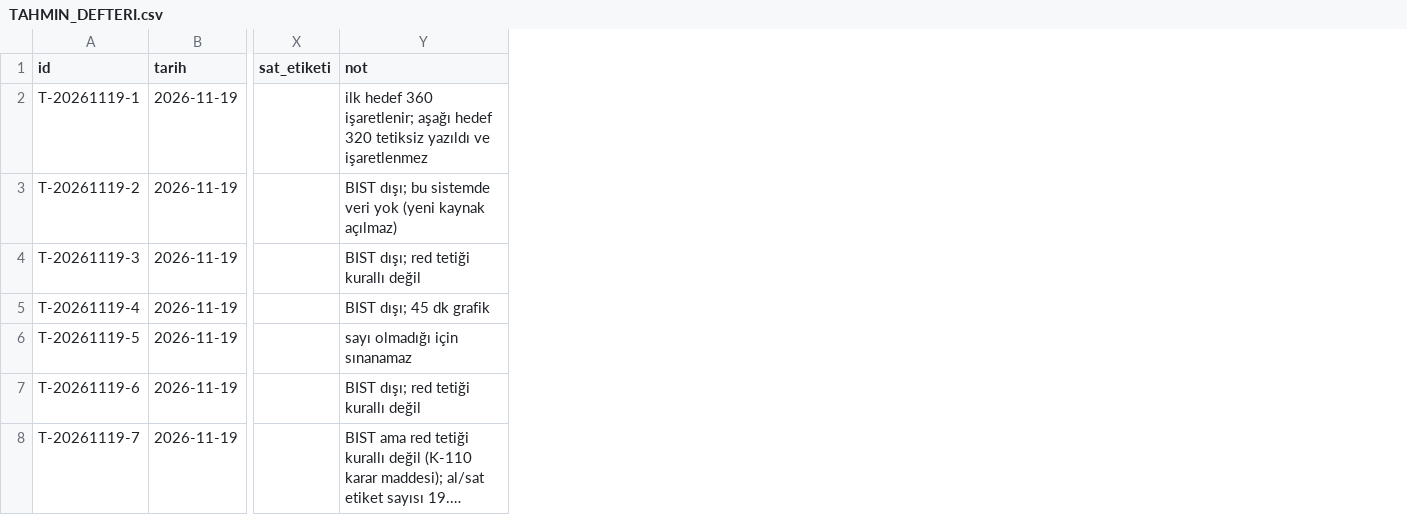
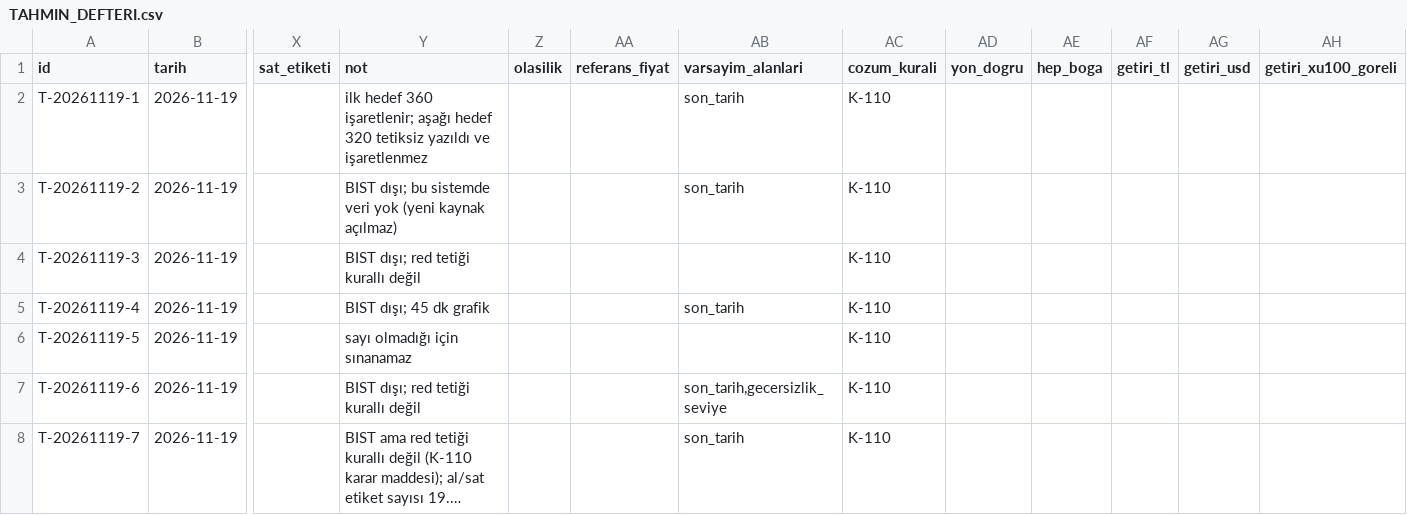
Before and after one commit to hsnklc044-jpg/bist-ai-telegram-bot, a CSV file: docs/TAHMIN_DEFTERI.csv, drawn as a sheet; only a part is shown, gaps mark what is left out; long unchanged cells end in …; the diff names each change by its address in the sheet, - before the commit and + after, or states it on an @@ line.

```diff
--- a/docs/TAHMIN_DEFTERI.csv
+++ b/docs/TAHMIN_DEFTERI.csv
+column Z (olasilik), empty
+column AA (referans_fiyat), empty
+column AB (varsayim_alanlari), rows 2-8: son_tarih | son_tarih |  | son_tarih |  | son_tarih,gecersizlik_seviye | son_tarih
+column AC (cozum_kurali), rows 2-8: all K-110
+column AD (yon_dogru), empty
+column AE (hep_boga), empty
+column AF (getiri_tl), empty
+column AG (getiri_usd), empty
+column AH (getiri_xu100_goreli), empty
```
Also changed, not shown: 8 other files.
